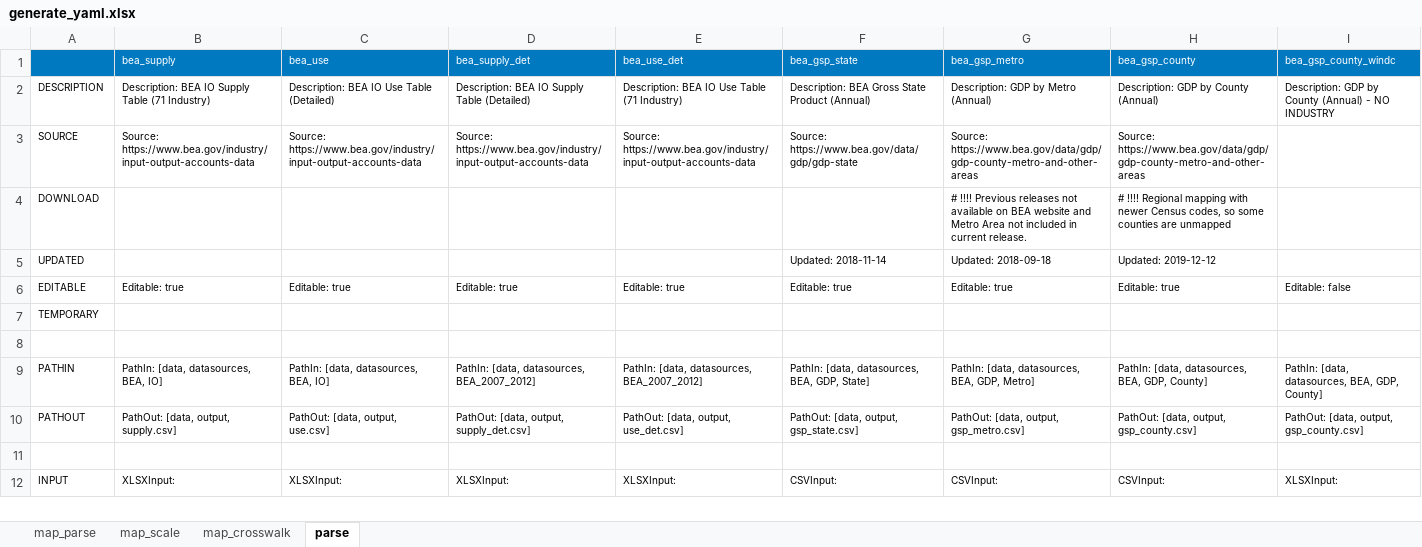
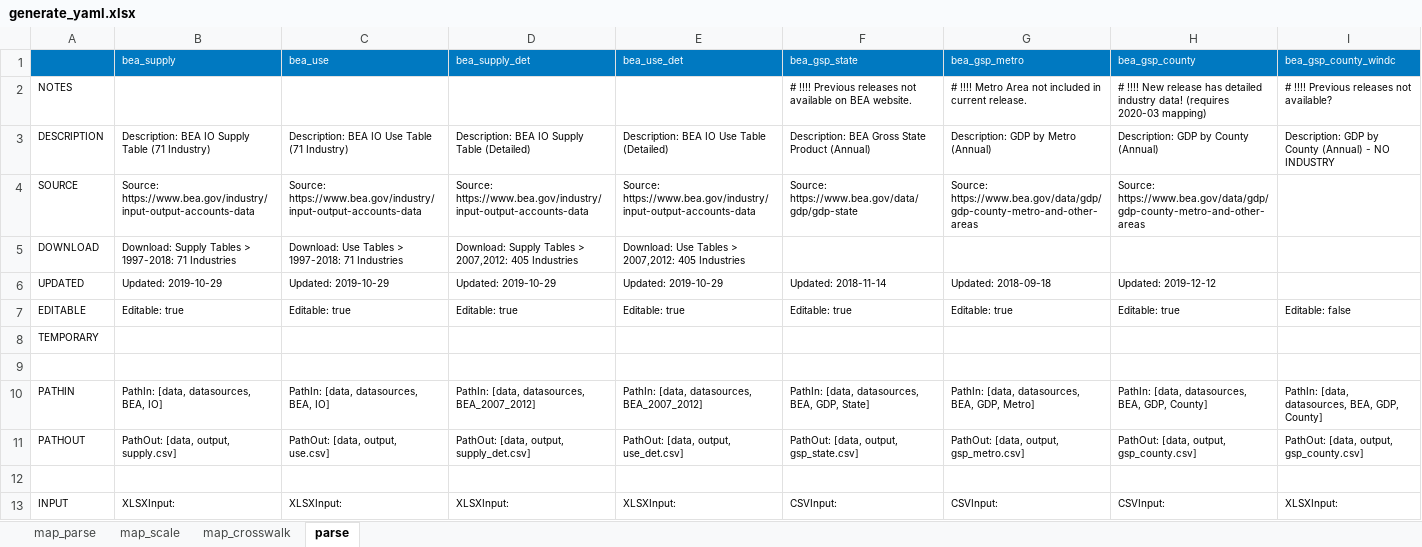
Before and after one commit to NREL/SLiDE, an Excel workbook: data/readfiles/generate_yaml.xlsx, sheet parse, drawn as a sheet; only a part is shown; values as stored, in another font and other column widths than the file's, no borders; conditional formats not drawn; removed rows and columns are numbered as before the commit, all else as after; rows hold the shown columns only; the diff names each change by its address in the sheet, - before the commit and + after, or states it on an @@ line.

```diff
--- a/data/readfiles/generate_yaml.xlsx (sheet parse)
+++ b/data/readfiles/generate_yaml.xlsx (sheet parse)
+row 2: NOTES |  |  |  |  | # !!!! Previous releases not available on BEA website. | # !!!! Metro Area not included in current release. | # !!!! New release has detailed industry data! (requires 2020-03 mapping) | # !!!! Previous releases not available?
-C3 (bea_use): Description: BEA IO Use Table (Detailed)
+C3 (bea_use): Description: BEA IO Use Table (71 Industry)
-E3 (bea_use_det): Description: BEA IO Use Table (71 Industry)
+E3 (bea_use_det): Description: BEA IO Use Table (Detailed)
-row 4: DOWNLOAD |  |  |  |  |  | # !!!! Previous releases not available on BEA website and Metro Area not included in current release. | # !!!! Regional mapping with newer Census codes, so some counties are unmapped
+row 5: DOWNLOAD | Download: Supply Tables > 1997-2018: 71 Industries | Download: Use Tables > 1997-2018: 71 Industries | Download: Supply Tables > 2007,2012: 405 Industries | Download: Use Tables > 2007,2012: 405 Industries
-B6 (bea_supply): (empty)
+B6 (bea_supply): Updated: 2019-10-29
-C6 (bea_use): (empty)
+C6 (bea_use): Updated: 2019-10-29
-D6 (bea_supply_det): (empty)
+D6 (bea_supply_det): Updated: 2019-10-29
-E6 (bea_use_det): (empty)
+E6 (bea_use_det): Updated: 2019-10-29
```
Also changed, not shown: sheet map_scale, formulas that keep their value, 8 other files.
